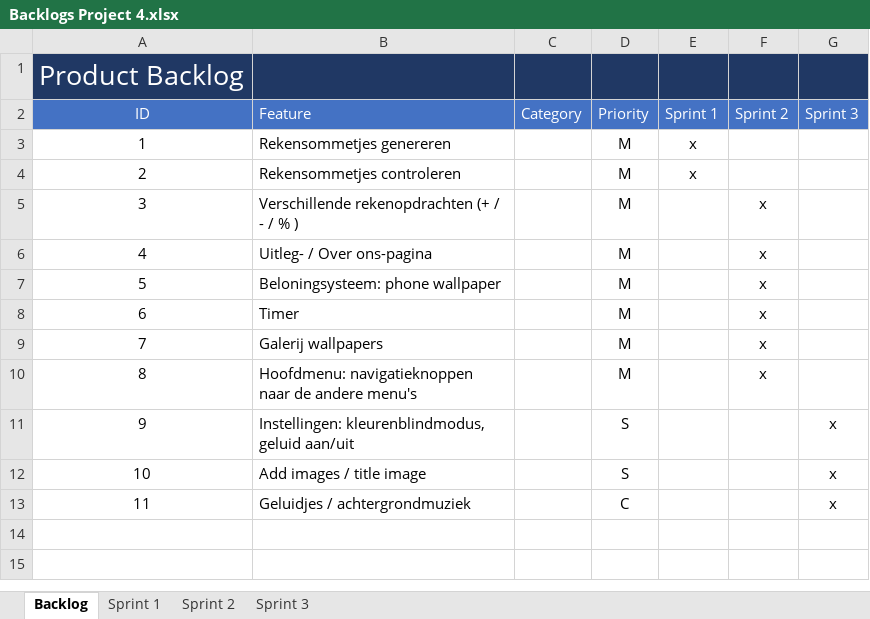
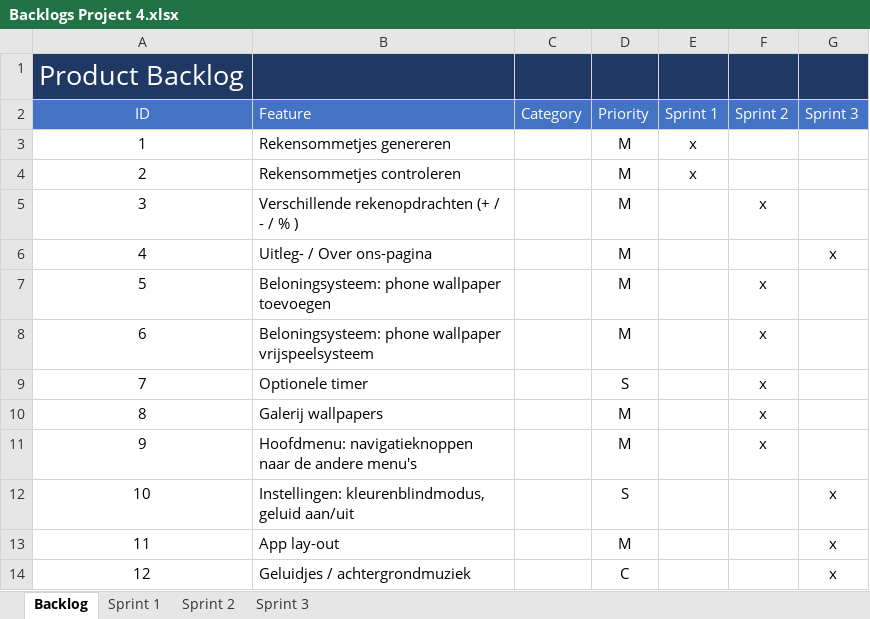
Before and after one commit to rogierR2/INFPRJ-004, an Excel workbook: Documenten/Backlogs Project 4.xlsx, sheet Backlog, drawn as a sheet; values as stored, in another font and other column widths than the file's, no borders; removed rows and columns are numbered as before the commit, all else as after; the diff names each change by its address in the sheet, - before the commit and + after, or states it on an @@ line.

```diff
--- a/Documenten/Backlogs Project 4.xlsx (sheet Backlog)
+++ b/Documenten/Backlogs Project 4.xlsx (sheet Backlog)
-F6 (Sprint 2): x
+F6 (Sprint 2): (empty)
-G6 (Sprint 3): (empty)
+G6 (Sprint 3): x
-B7 (Feature): Beloningsysteem: phone wallpaper
+B7 (Feature): Beloningsysteem: phone wallpaper toevoegen
-B8 (Feature): Timer
+B8 (Feature): Beloningsysteem: phone wallpaper vrijspeelsysteem
+row 9: 7 | Optionele timer |  | S |  | x
@@ column A (ID) renumbered from row 10 down @@
-row 12: 10 | Add images / title image |  | S |  |  | x
+row 13: 11 | App lay-out |  | M |  |  | x
```
Also changed, not shown: sheet Sprint 2, sheet Sprint 3, sheet Sprint 1, 1 other file.
